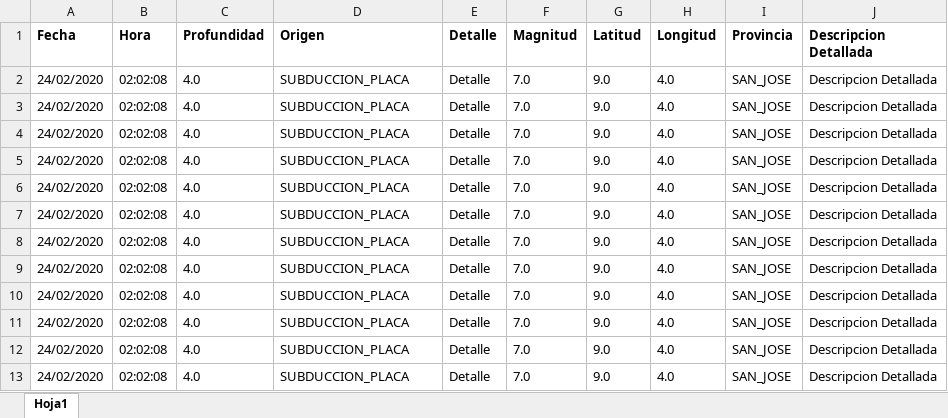
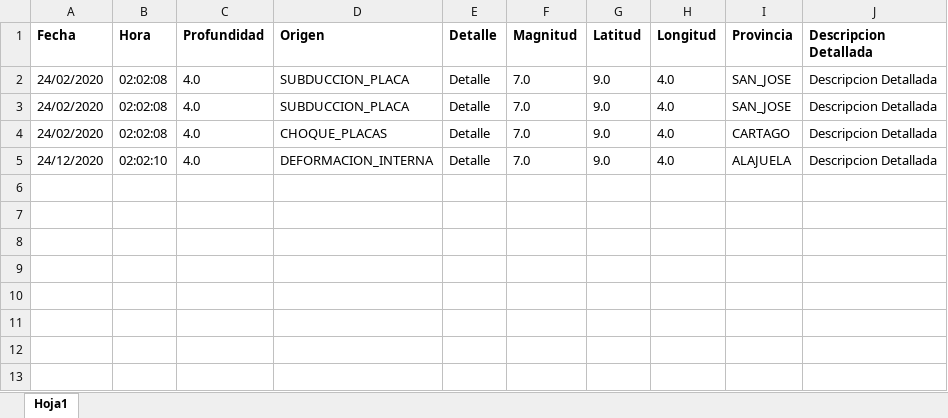
Before and after one commit to AllisonSFlores/Proyecto-1-de-POO-2020, an Excel workbook: Proyecto1_Sistema_Sismico/BD.xlsx, sheet Hoja1, drawn as a sheet; values as stored, in another font and other column widths than the file's, no borders; the diff names each change by its address in the sheet, - before the commit and + after, or states it on an @@ line.

```diff
--- a/Proyecto1_Sistema_Sismico/BD.xlsx (sheet Hoja1)
+++ b/Proyecto1_Sistema_Sismico/BD.xlsx (sheet Hoja1)
-D4 (Origen): SUBDUCCION_PLACA
+D4 (Origen): CHOQUE_PLACAS
-I4 (Provincia): SAN_JOSE
+I4 (Provincia): CARTAGO
-A5 (Fecha): 24/02/2020
+A5 (Fecha): 24/12/2020
-B5 (Hora): 02:02:08
+B5 (Hora): 02:02:10
-D5 (Origen): SUBDUCCION_PLACA
+D5 (Origen): DEFORMACION_INTERNA
-I5 (Provincia): SAN_JOSE
+I5 (Provincia): ALAJUELA
-row 6: 24/02/2020 | 02:02:08 | 4.0 | SUBDUCCION_PLACA | Detalle | 7.0 | 9.0 | 4.0 | SAN_JOSE | Descripcion Detallada
-row 7: 24/02/2020 | 02:02:08 | 4.0 | SUBDUCCION_PLACA | Detalle | 7.0 | 9.0 | 4.0 | SAN_JOSE | Descripcion Detallada
-row 8: 24/02/2020 | 02:02:08 | 4.0 | SUBDUCCION_PLACA | Detalle | 7.0 | 9.0 | 4.0 | SAN_JOSE | Descripcion Detallada
-row 9: 24/02/2020 | 02:02:08 | 4.0 | SUBDUCCION_PLACA | Detalle | 7.0 | 9.0 | 4.0 | SAN_JOSE | Descripcion Detallada
-row 10: 24/02/2020 | 02:02:08 | 4.0 | SUBDUCCION_PLACA | Detalle | 7.0 | 9.0 | 4.0 | SAN_JOSE | Descripcion Detallada
-row 11: 24/02/2020 | 02:02:08 | 4.0 | SUBDUCCION_PLACA | Detalle | 7.0 | 9.0 | 4.0 | SAN_JOSE | Descripcion Detallada
-row 12: 24/02/2020 | 02:02:08 | 4.0 | SUBDUCCION_PLACA | Detalle | 7.0 | 9.0 | 4.0 | SAN_JOSE | Descripcion Detallada
-row 13: 24/02/2020 | 02:02:08 | 4.0 | SUBDUCCION_PLACA | Detalle | 7.0 | 9.0 | 4.0 | SAN_JOSE | Descripcion Detallada
```
Also changed, not shown: 10 other files.
